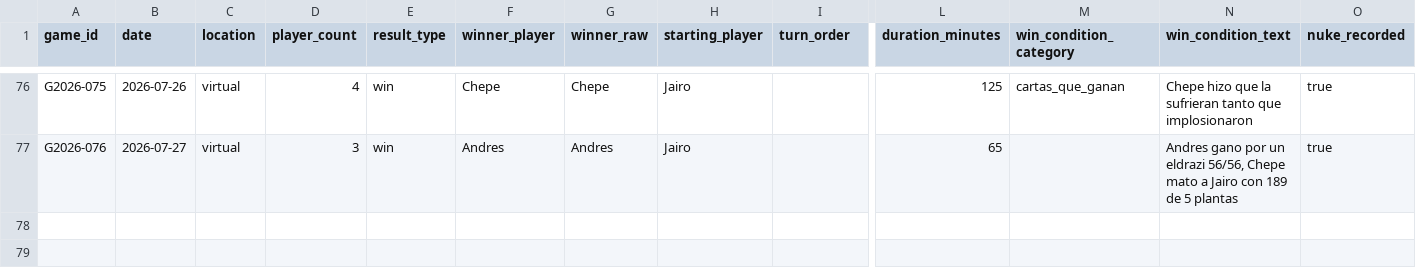
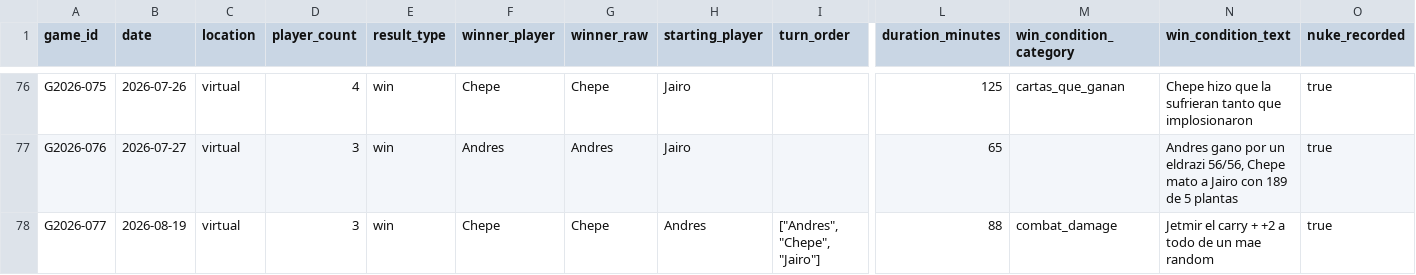
Before and after one commit to Jos242/magicStats, a CSV file: data/games.csv, drawn as a sheet; only a part is shown, gaps mark what is left out; rows hold the shown columns only; the diff names each change by its address in the sheet, - before the commit and + after, or states it on an @@ line.

```diff
--- a/data/games.csv
+++ b/data/games.csv
+row 78: G2026-077 | 2026-08-19 | virtual | 3 | win | Chepe | Chepe | Andres | ["Andres", "Chepe", "Jairo"] | 88 | combat_damage | Jetmir el carry + +2 a todo de un mae random | true
```
Also changed, not shown: data/deck_catalog.csv, data/events.csv, 4 other files.
